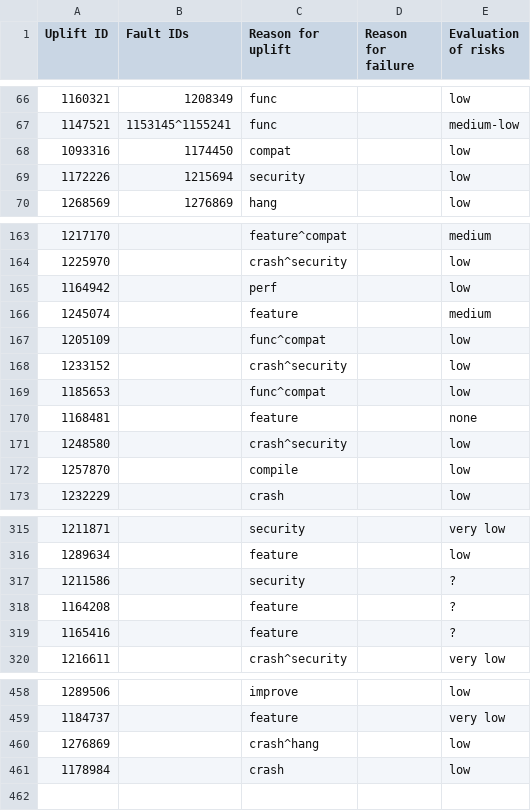
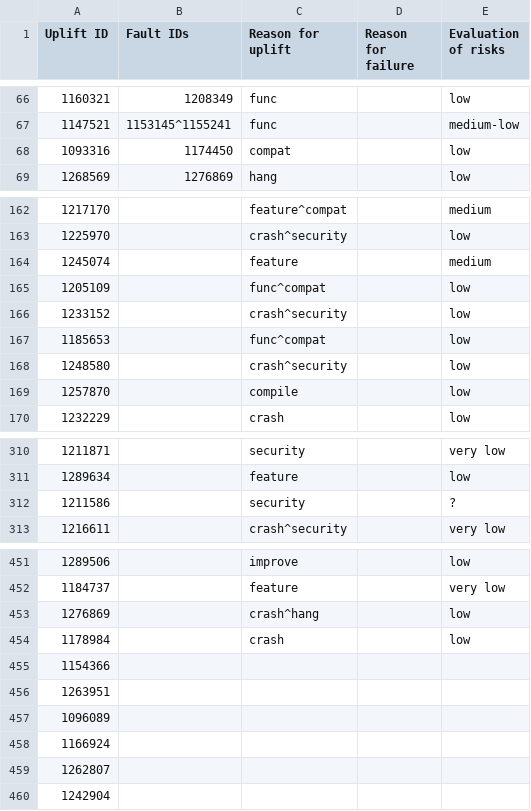
Before and after one commit to marco-c/uplift-analysis, a CSV file: manual_classification/result_marco/uplift_fault_inducing_vs_non_fault_inducing_beta.csv, drawn as a sheet; only a part is shown, gaps mark what is left out; removed rows and columns are numbered as before the commit, all else as after; the diff covers the shown part only; the diff names each change by its address in the sheet, - before the commit and + after, or states it on an @@ line.

```diff
--- a/manual_classification/result_marco/uplift_fault_inducing_vs_non_fault_inducing_beta.csv
+++ b/manual_classification/result_marco/uplift_fault_inducing_vs_non_fault_inducing_beta.csv
-row 69: 1172226 | 1215694 | security |  | low
-row 165: 1164942 |  | perf |  | low
-row 170: 1168481 |  | feature |  | none
-row 318: 1164208 |  | feature |  | ?
-row 319: 1165416 |  | feature |  | ?
+row 455: 1154366
+row 456: 1263951
+row 457: 1096089
+row 458: 1166924
+row 459: 1262807
+row 460: 1242904
```
Also changed, not shown: 2 removed rows elsewhere in this file, manual_classification/result_le/uplift_fault_inducing_vs_non_fault_inducing_beta.csv.
